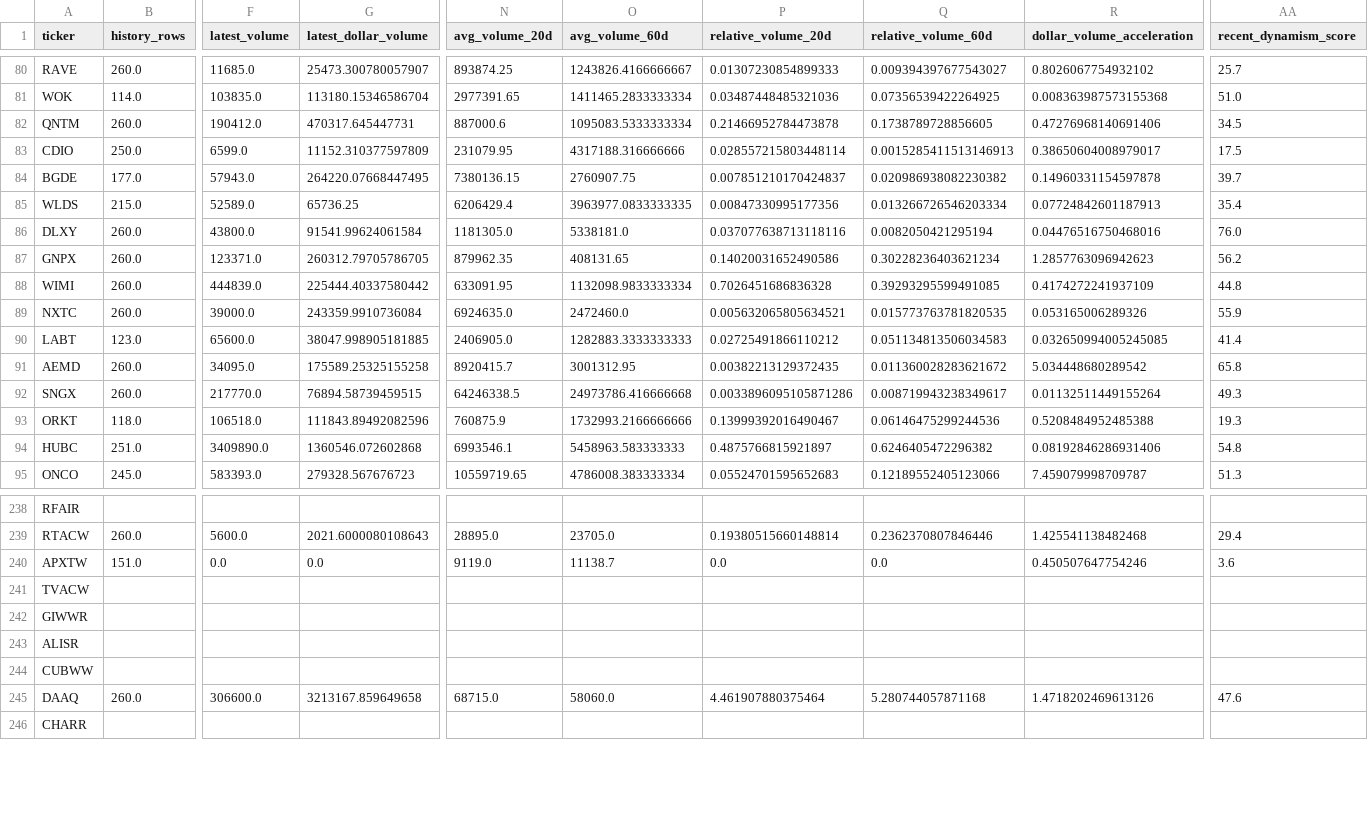
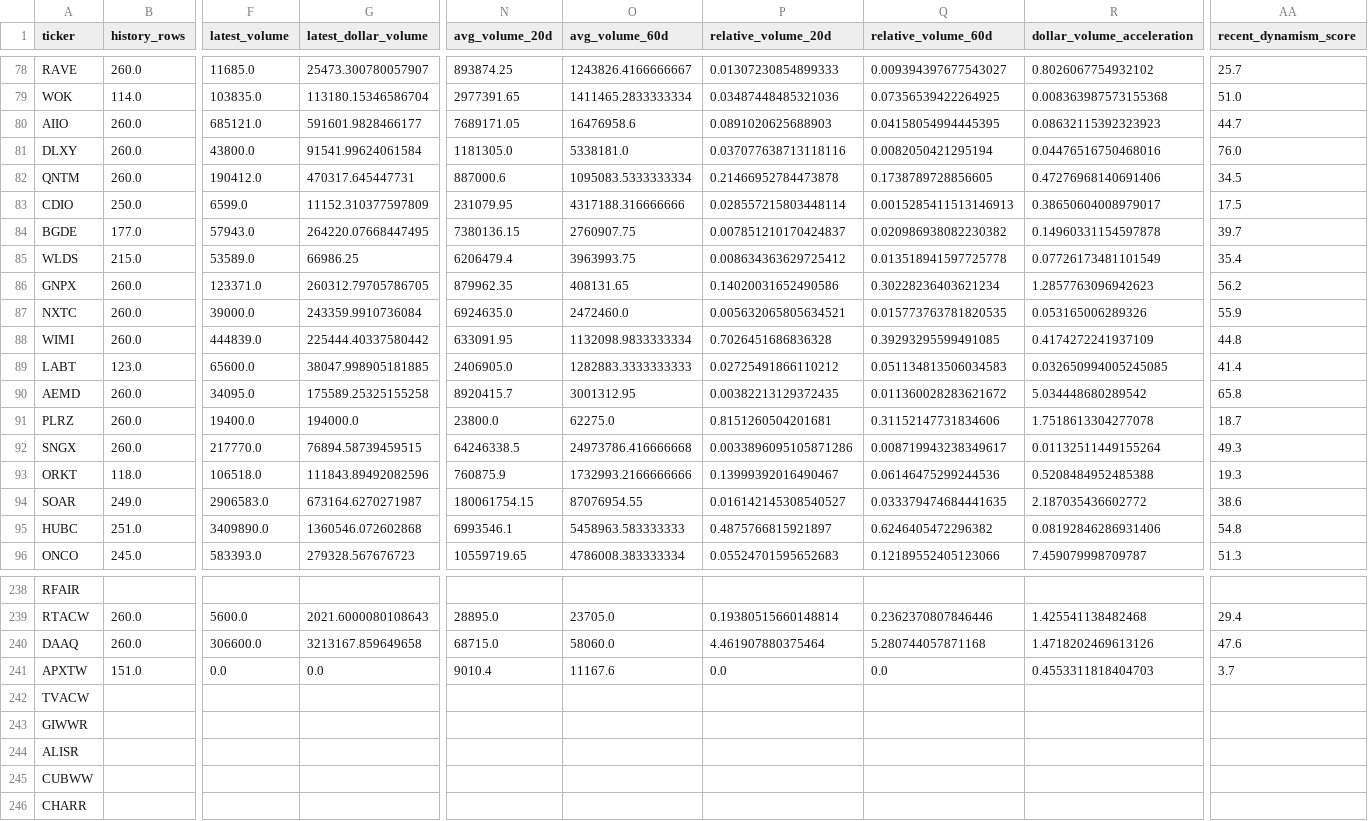
Before and after one commit to Kastnermj/mysterymachine, a CSV file: data/processed/price_history_features.csv, drawn as a sheet; only a part is shown, gaps mark what is left out; addresses are those after the commit; the diff covers the shown part only; the diff names each change by its address in the sheet, - before the commit and + after, or states it on an @@ line.

```diff
--- a/data/processed/price_history_features.csv
+++ b/data/processed/price_history_features.csv
@@ row 76 moved to row 80: AIIO @@
@@ row 86 moved to row 81: DLXY @@
-F85 (latest_volume): 52589.0
+F85 (latest_volume): 53589.0
-G85 (latest_dollar_volume): 65736.25
+G85 (latest_dollar_volume): 66986.25
-N85 (avg_volume_20d): 6206429.4
+N85 (avg_volume_20d): 6206479.4
-O85 (avg_volume_60d): 3963977.0833333335
+O85 (avg_volume_60d): 3963993.75
-P85 (relative_volume_20d): 0.00847330995177356
+P85 (relative_volume_20d): 0.008634363629725412
-Q85 (relative_volume_60d): 0.013266726546203334
+Q85 (relative_volume_60d): 0.013518941597725778
-R85 (dollar_volume_acceleration): 0.07724842601187913
+R85 (dollar_volume_acceleration): 0.07726173481101549
@@ row 89 moved to row 87: NXTC @@
@@ row 68 moved to row 91: PLRZ @@
@@ row 101 moved to row 94: SOAR @@
@@ row 245 moved to row 240: DAAQ @@
-N241 (avg_volume_20d): 9119.0
+N241 (avg_volume_20d): 9010.4
-O241 (avg_volume_60d): 11138.7
+O241 (avg_volume_60d): 11167.6
-R241 (dollar_volume_acceleration): 0.450507647754246
+R241 (dollar_volume_acceleration): 0.4553311818404703
-AA241 (recent_dynamism_score): 3.6
+AA241 (recent_dynamism_score): 3.7
```
Also changed, not shown: 38 moved rows and 20 edited cells elsewhere in this file, data/processed/research_batch.csv, data/processed/source_status.csv, 6 other files.
